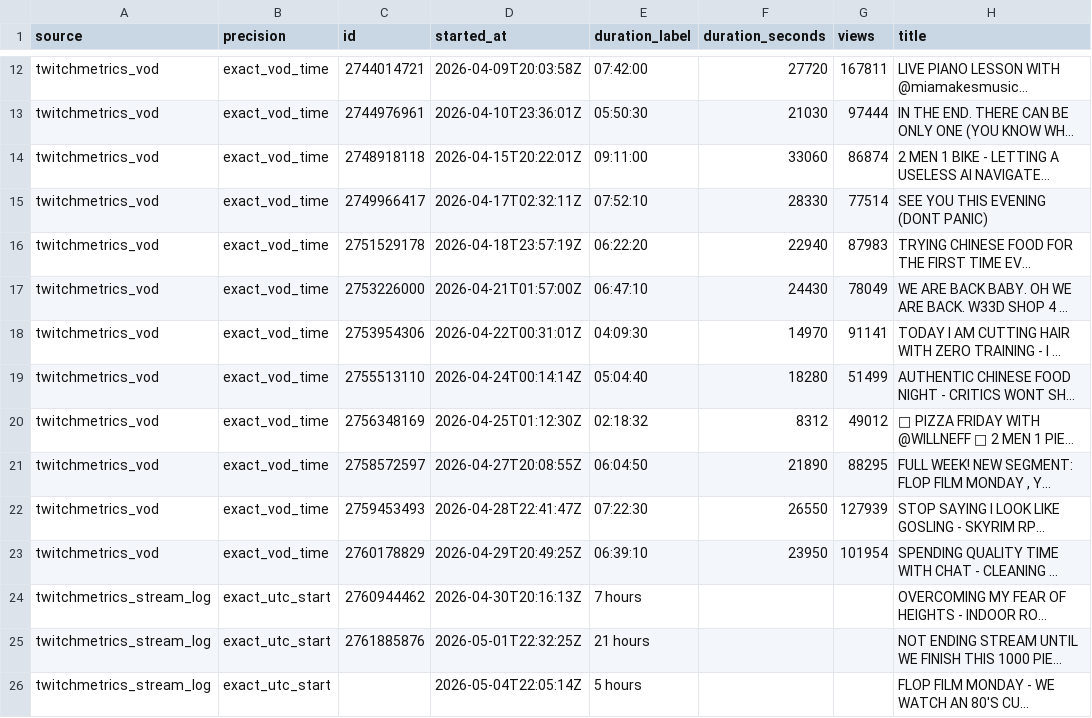
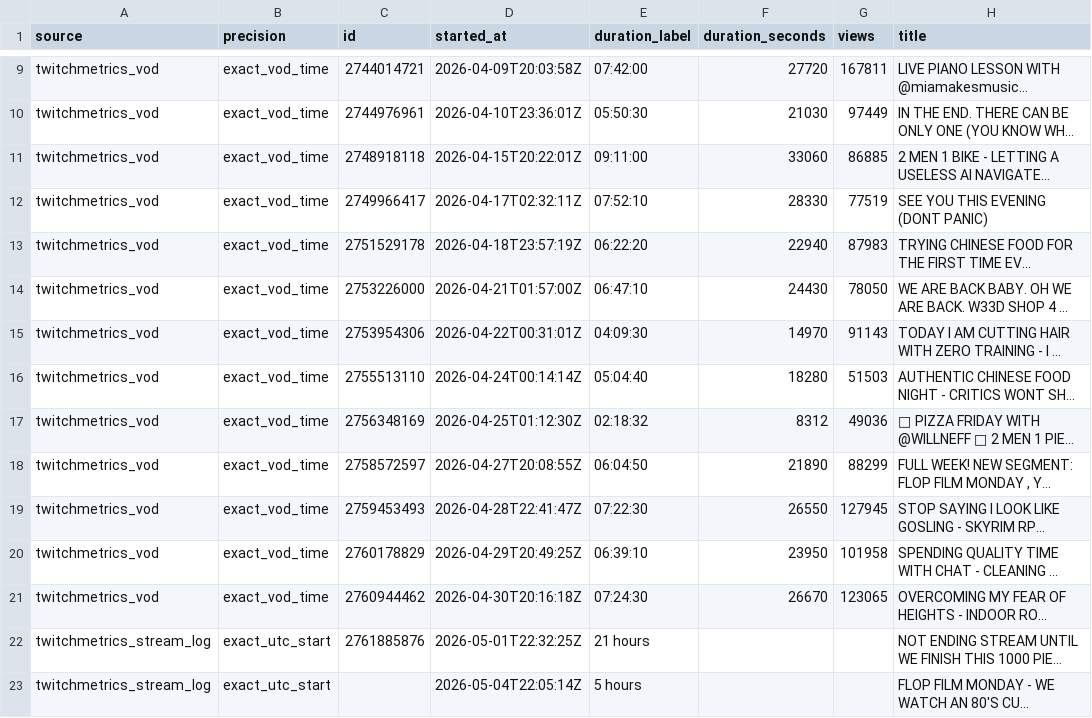
Before and after one commit to sardistic/cyr, a CSV file: data/exact-streams.csv, drawn as a sheet; only a part is shown, gaps mark what is left out; long unchanged cells end in …; addresses are those after the commit; the diff covers the shown part only; the diff names each change by its address in the sheet, - before the commit and + after, or states it on an @@ line.

```diff
--- a/data/exact-streams.csv
+++ b/data/exact-streams.csv
-G10 (views): 97444
+G10 (views): 97449
-G11 (views): 86874
+G11 (views): 86885
-G12 (views): 77514
+G12 (views): 77519
-G14 (views): 78049
+G14 (views): 78050
-G15 (views): 91141
+G15 (views): 91143
-G16 (views): 51499
+G16 (views): 51503
-G17 (views): 49012
+G17 (views): 49036
-G18 (views): 88295
+G18 (views): 88299
-G19 (views): 127939
+G19 (views): 127945
-G20 (views): 101954
+G20 (views): 101958
-A21 (source): twitchmetrics_stream_log
+A21 (source): twitchmetrics_vod
-B21 (precision): exact_utc_start
+B21 (precision): exact_vod_time
-D21 (started_at): 2026-04-30T20:16:13Z
+D21 (started_at): 2026-04-30T20:16:18Z
-E21 (duration_label): 7 hours
+E21 (duration_label): 07:24:30
-F21 (duration_seconds): (empty)
+F21 (duration_seconds): 26670
-G21 (views): (empty)
+G21 (views): 123065
```
Also changed, not shown: 2 added rows, 3 removed rows and 6 edited cells elsewhere in this file, 1 other file.
